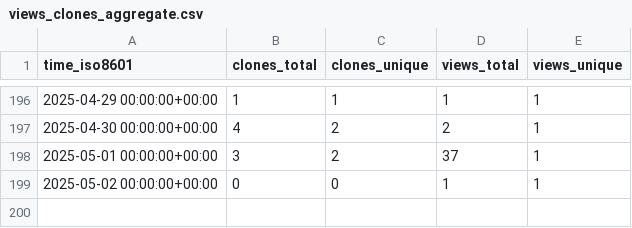
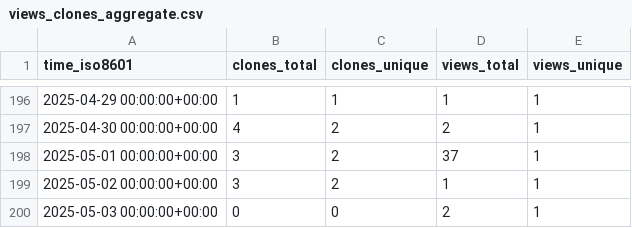
Before and after one commit to peff74/PIR_YX-358A, a CSV file: peff74/PIR_YX-358A/ghrs-data/views_clones_aggregate.csv, drawn as a sheet; only a part is shown, gaps mark what is left out.

```diff
--- a/peff74/PIR_YX-358A/ghrs-data/views_clones_aggregate.csv
+++ b/peff74/PIR_YX-358A/ghrs-data/views_clones_aggregate.csv
@@ -198,2 +198,3 @@ time_iso8601,clones_total,clones_unique,views_total,views_unique
 2025-05-01 00:00:00+00:00,3,2,37,1
-2025-05-02 00:00:00+00:00,0,0,1,1
+2025-05-02 00:00:00+00:00,3,2,1,1
+2025-05-03 00:00:00+00:00,0,0,2,1
```
Also changed, not shown: 1 other file.
